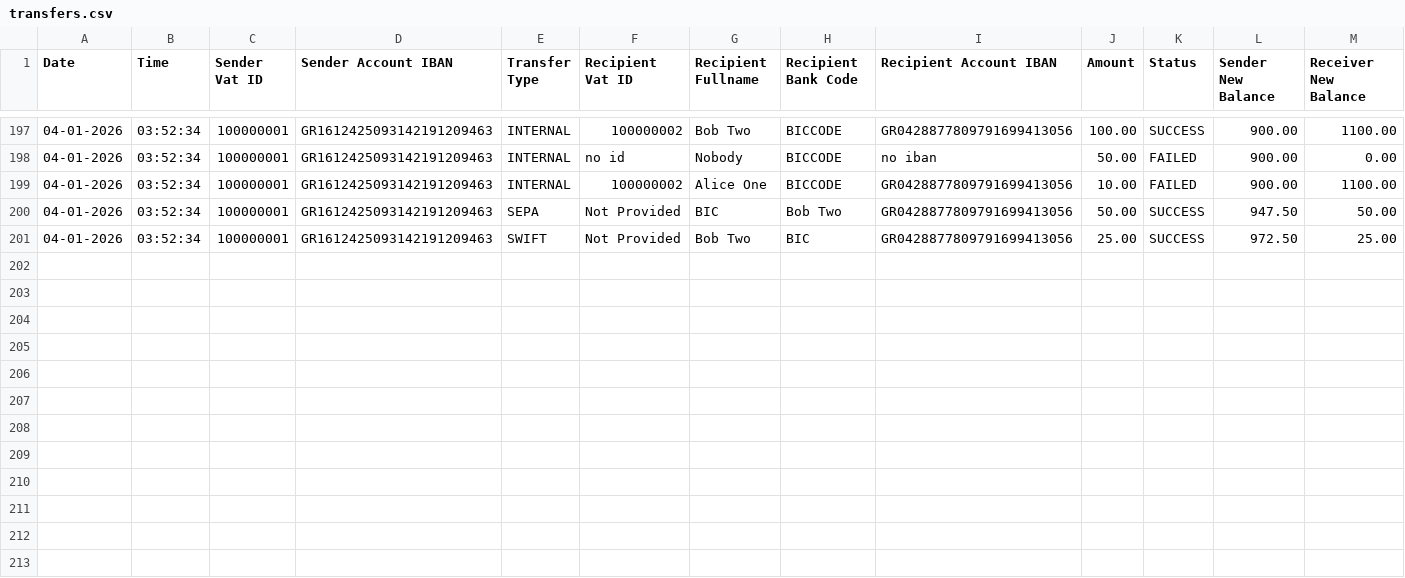
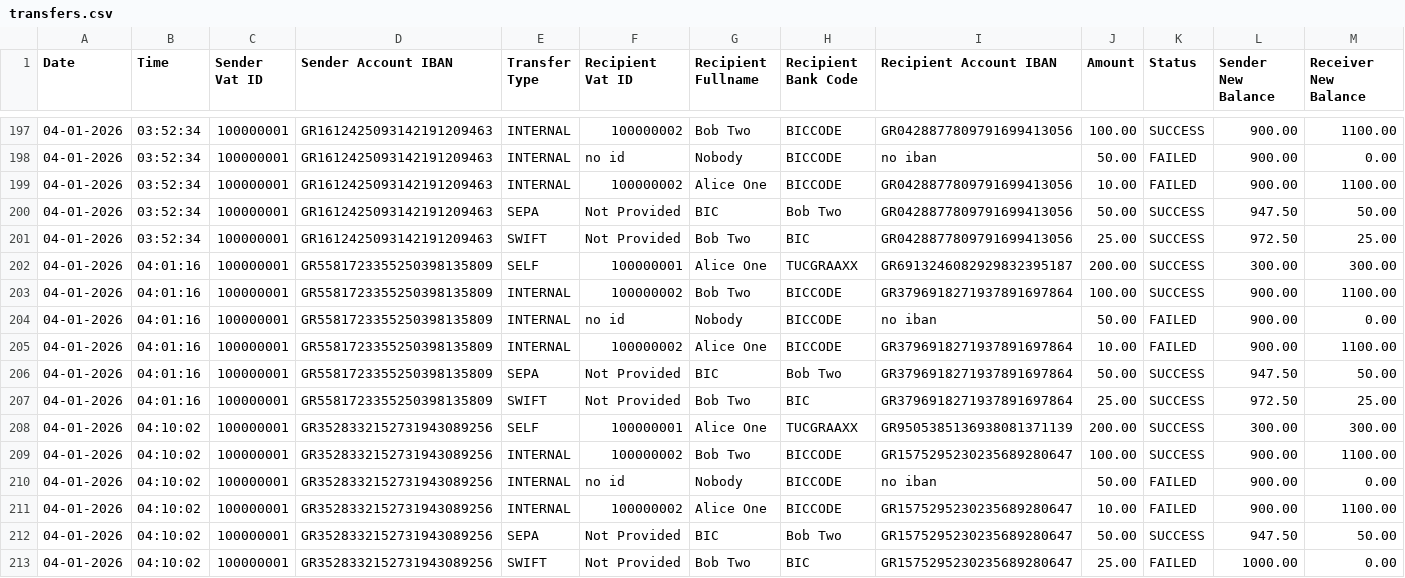
Before and after one commit to kdani3/uml-project, a CSV file: logs/transfers.csv, drawn as a sheet; only a part is shown, gaps mark what is left out; rows hold the shown columns only; the diff names each change by its address in the sheet, - before the commit and + after, or states it on an @@ line.

Commit message:
packages / fallback admin/ freeze account from admin

```diff
--- a/logs/transfers.csv
+++ b/logs/transfers.csv
+row 202: 04-01-2026 | 04:01:16 | 100000001 | GR5581723355250398135809 | SELF | 100000001 | Alice One | TUCGRAAXX | GR6913246082929832395187 | 200.00 | SUCCESS | 300.00 | 300.00
+row 203: 04-01-2026 | 04:01:16 | 100000001 | GR5581723355250398135809 | INTERNAL | 100000002 | Bob Two | BICCODE | GR3796918271937891697864 | 100.00 | SUCCESS | 900.00 | 1100.00
+row 204: 04-01-2026 | 04:01:16 | 100000001 | GR5581723355250398135809 | INTERNAL | no id | Nobody | BICCODE | no iban | 50.00 | FAILED | 900.00 | 0.00
+row 205: 04-01-2026 | 04:01:16 | 100000001 | GR5581723355250398135809 | INTERNAL | 100000002 | Alice One | BICCODE | GR3796918271937891697864 | 10.00 | FAILED | 900.00 | 1100.00
+row 206: 04-01-2026 | 04:01:16 | 100000001 | GR5581723355250398135809 | SEPA | Not Provided | BIC | Bob Two | GR3796918271937891697864 | 50.00 | SUCCESS | 947.50 | 50.00
+row 207: 04-01-2026 | 04:01:16 | 100000001 | GR5581723355250398135809 | SWIFT | Not Provided | Bob Two | BIC | GR3796918271937891697864 | 25.00 | SUCCESS | 972.50 | 25.00
+row 208: 04-01-2026 | 04:10:02 | 100000001 | GR3528332152731943089256 | SELF | 100000001 | Alice One | TUCGRAAXX | GR9505385136938081371139 | 200.00 | SUCCESS | 300.00 | 300.00
+row 209: 04-01-2026 | 04:10:02 | 100000001 | GR3528332152731943089256 | INTERNAL | 100000002 | Bob Two | BICCODE | GR1575295230235689280647 | 100.00 | SUCCESS | 900.00 | 1100.00
+row 210: 04-01-2026 | 04:10:02 | 100000001 | GR3528332152731943089256 | INTERNAL | no id | Nobody | BICCODE | no iban | 50.00 | FAILED | 900.00 | 0.00
+row 211: 04-01-2026 | 04:10:02 | 100000001 | GR3528332152731943089256 | INTERNAL | 100000002 | Alice One | BICCODE | GR1575295230235689280647 | 10.00 | FAILED | 900.00 | 1100.00
+row 212: 04-01-2026 | 04:10:02 | 100000001 | GR3528332152731943089256 | SEPA | Not Provided | BIC | Bob Two | GR1575295230235689280647 | 50.00 | SUCCESS | 947.50 | 50.00
+row 213: 04-01-2026 | 04:10:02 | 100000001 | GR3528332152731943089256 | SWIFT | Not Provided | Bob Two | BIC | GR1575295230235689280647 | 25.00 | FAILED | 1000.00 | 0.00
```
Also changed, not shown: 41 other files.
